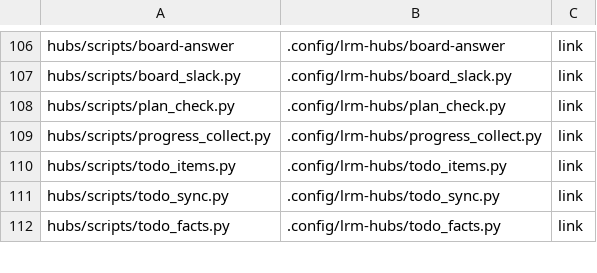
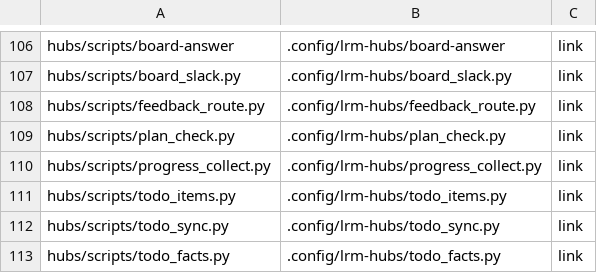
Before and after one commit to cocodding0723/claude-config, a TSV file: links.tsv, drawn as a sheet; only a part is shown, gaps mark what is left out.

```diff
--- a/links.tsv
+++ b/links.tsv
@@ -107,2 +107,3 @@ hubs/scripts/board-answer	.config/lrm-hubs/board-answer	link
 hubs/scripts/board_slack.py	.config/lrm-hubs/board_slack.py	link
+hubs/scripts/feedback_route.py	.config/lrm-hubs/feedback_route.py	link
 hubs/scripts/plan_check.py	.config/lrm-hubs/plan_check.py	link
```
Also changed, not shown: 6 other files.
